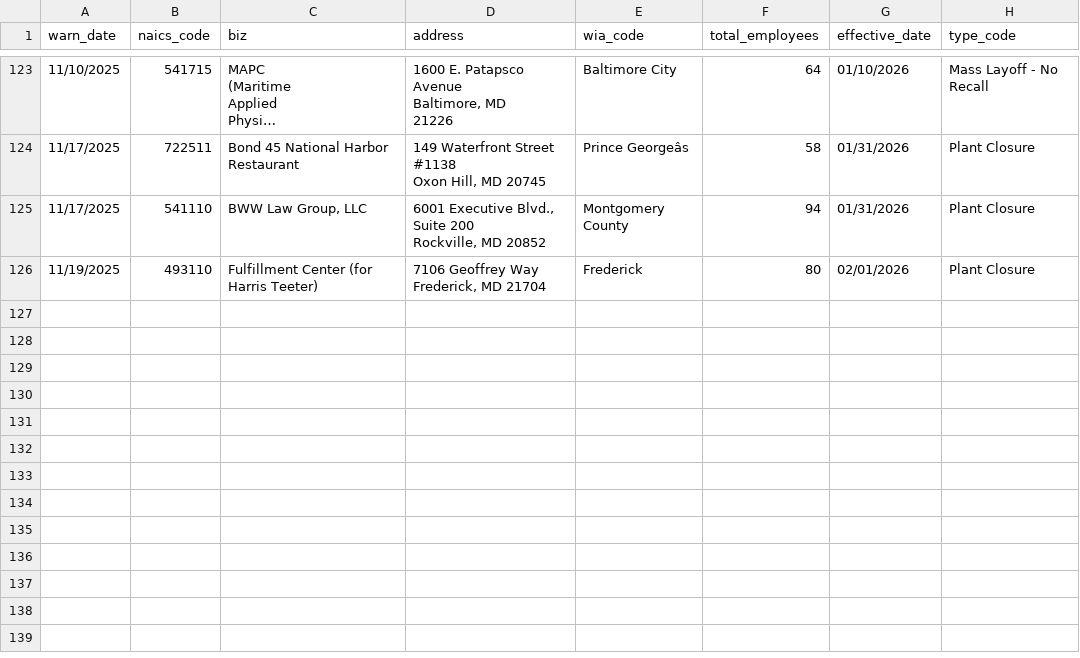
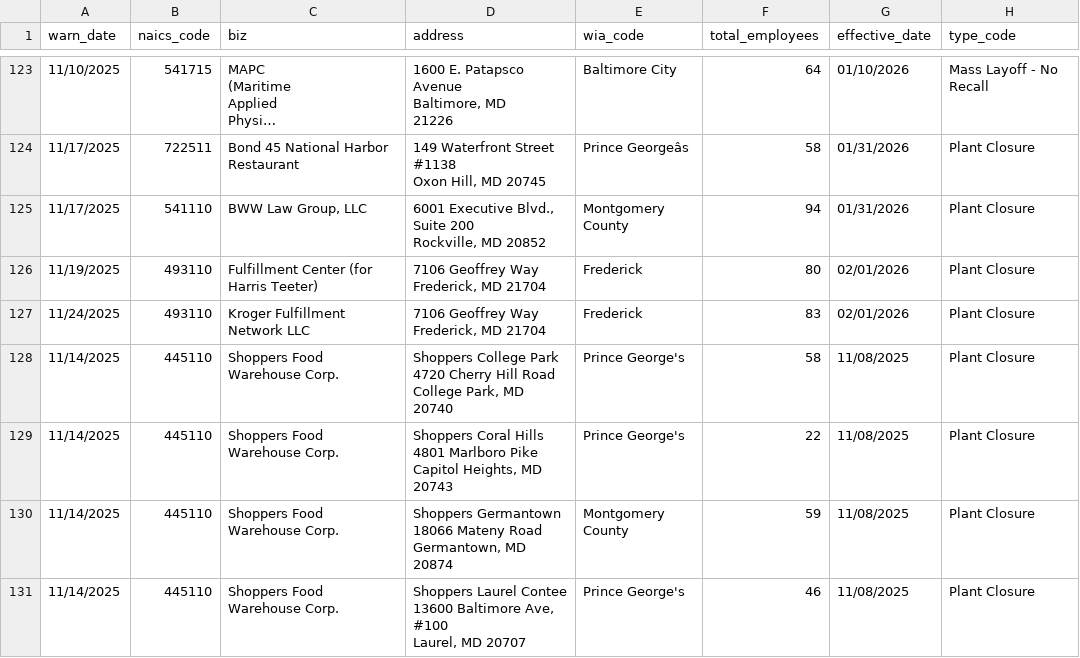
Before and after one commit to tirzahchristopher/nicar-gh-scraper, a CSV file: warn-data.csv, drawn as a sheet; only a part is shown, gaps mark what is left out; long unchanged cells end in ….

```diff
--- a/warn-data.csv
+++ b/warn-data.csv
@@ -780 +780,15 @@ Rockville, MD 20852",Montgomery County,94,01/31/2026,Plant Closure
 Frederick, MD 21704",Frederick,80,02/01/2026,Plant Closure
+11/24/2025,493110,Kroger Fulfillment Network LLC,"7106 Geoffrey Way
+Frederick, MD 21704",Frederick,83,02/01/2026,Plant Closure
+11/14/2025,445110,Shoppers Food Warehouse Corp.,"Shoppers College Park
+4720 Cherry Hill Road
+College Park, MD 20740",Prince George's,58,11/08/2025,Plant Closure
+11/14/2025,445110,Shoppers Food Warehouse Corp.,"Shoppers Coral Hills
+4801 Marlboro Pike
+Capitol Heights, MD 20743",Prince George's,22,11/08/2025,Plant Closure
+11/14/2025,445110,Shoppers Food Warehouse Corp.,"Shoppers Germantown
+18066 Mateny Road
+Germantown, MD 20874",Montgomery County,59,11/08/2025,Plant Closure
+11/14/2025,445110,Shoppers Food Warehouse Corp.,"Shoppers Laurel Contee
+13600 Baltimore Ave, #100
+Laurel, MD 20707",Prince George's,46,11/08/2025,Plant Closure
```
